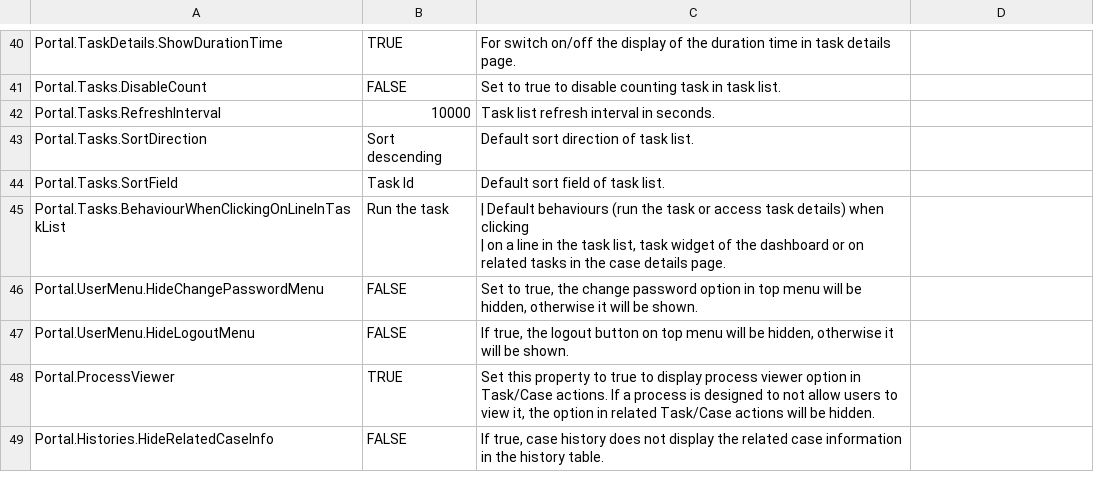
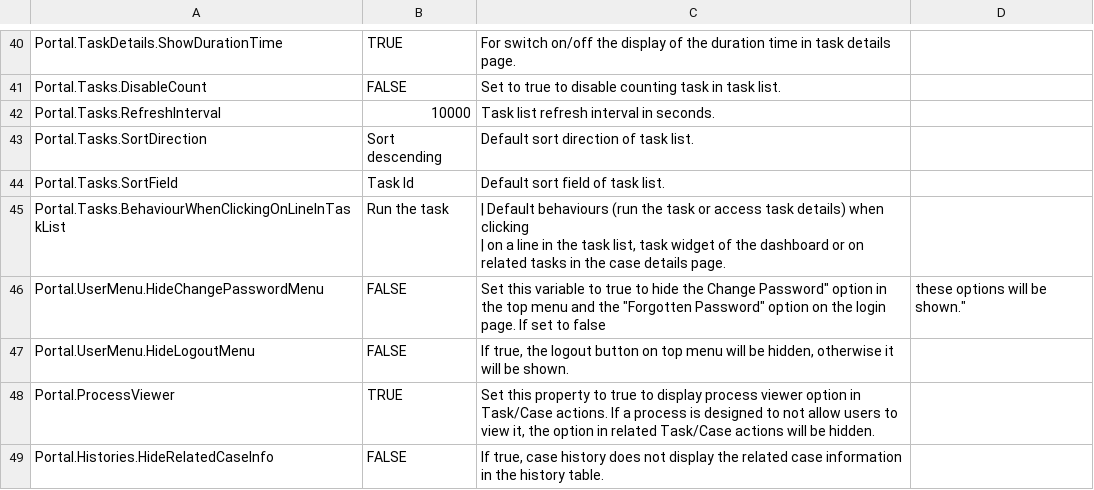
Before and after one commit to axonivy-market/portal, a CSV file: Documentation/portal-guide/source/portal-user-guide/admin-settings/documents/available_settings.csv, drawn as a sheet; only a part is shown, gaps mark what is left out.

Commit message:
Feature/ivyportal 16944 hide password forgotten function in specific cases lts (#894)
* feature/IVYPORTAL-16944-Hide-Password-forgotten-function-in-specific-cases-LE (#875)

_ unify ForgotPassword for external and internal security context
_ adapt document

```diff
--- a/Documentation/portal-guide/source/portal-user-guide/admin-settings/documents/available_settings.csv
+++ b/Documentation/portal-guide/source/portal-user-guide/admin-settings/documents/available_settings.csv
@@ -55,3 +55,3 @@ Portal.Tasks.BehaviourWhenClickingOnLineInTaskList,Run the task,"| Default behav
 | on a line in the task list, task widget of the dashboard or on related tasks in the case details page."
-Portal.UserMenu.HideChangePasswordMenu,FALSE,"Set to true, the change password option in top menu will be hidden, otherwise it will be shown."
+Portal.UserMenu.HideChangePasswordMenu,FALSE,"Set this variable to true to hide the "Change Password" option in the top menu and the "Forgotten Password" option on the login page. If set to false, these options will be shown."
 Portal.UserMenu.HideLogoutMenu,FALSE,"If true, the logout button on top menu will be hidden, otherwise it will be shown."
```
Also changed, not shown: 9 other files.
